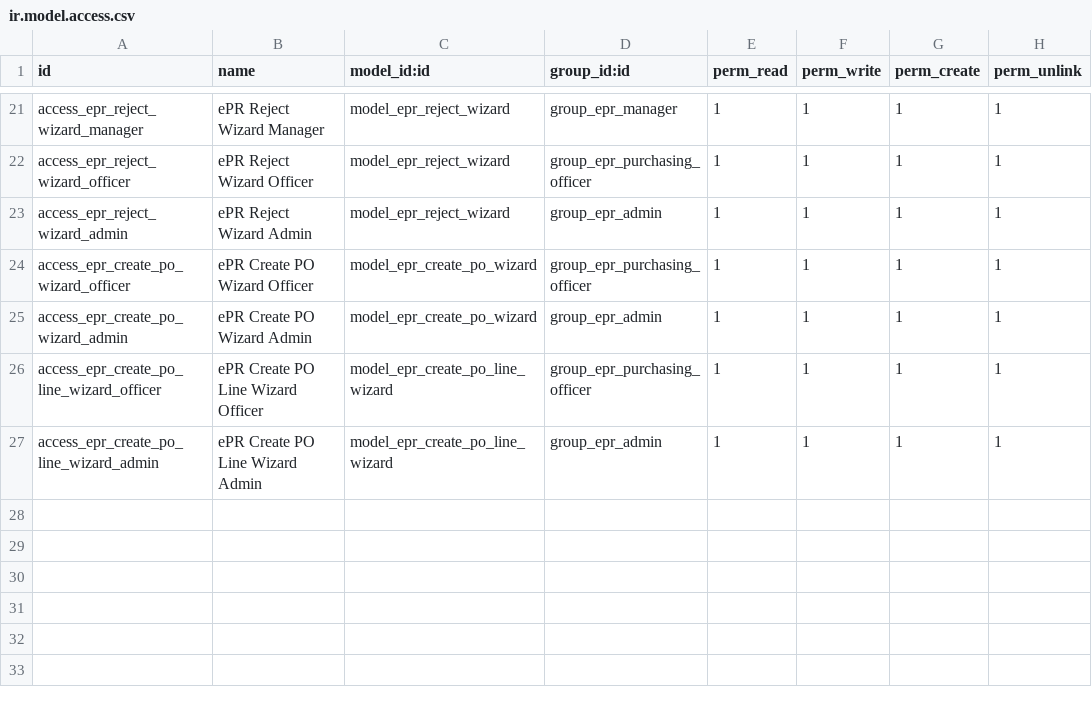
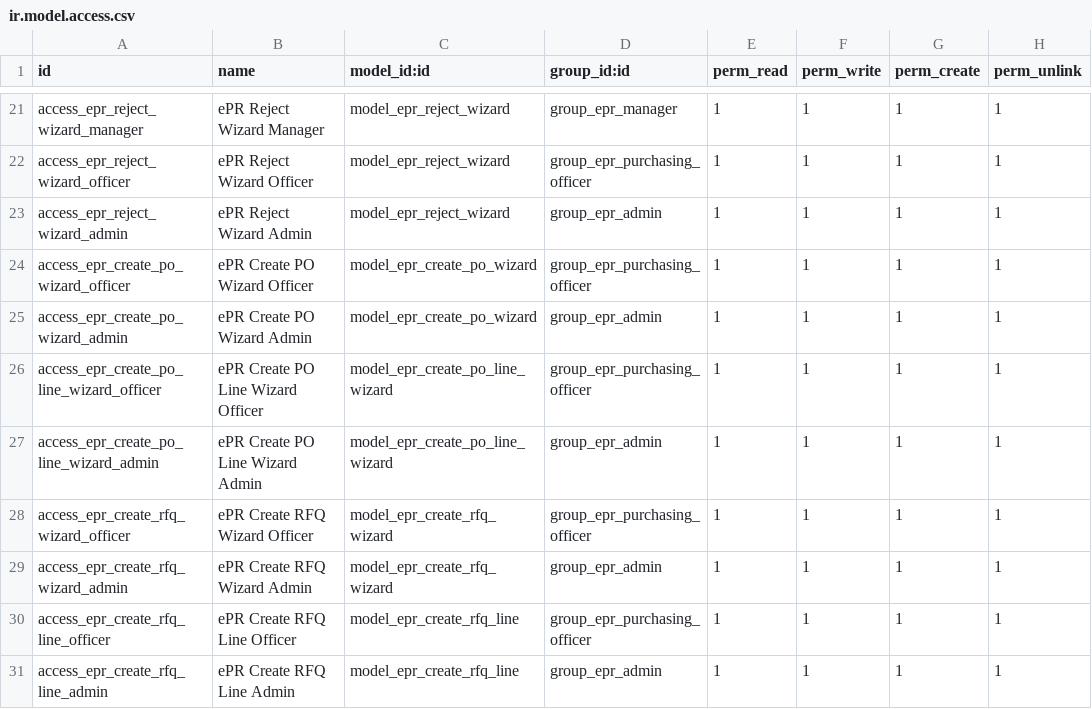
Before and after one commit to mtpc4s9/odoo-18-docker-compose, a CSV file: addons/epr/security/ir.model.access.csv, drawn as a sheet; only a part is shown, gaps mark what is left out; the diff names each change by its address in the sheet, - before the commit and + after, or states it on an @@ line.

```diff
--- a/addons/epr/security/ir.model.access.csv
+++ b/addons/epr/security/ir.model.access.csv
+row 28: access_epr_create_rfq_wizard_officer | ePR Create RFQ Wizard Officer | model_epr_create_rfq_wizard | group_epr_purchasing_officer | 1 | 1 | 1 | 1
+row 29: access_epr_create_rfq_wizard_admin | ePR Create RFQ Wizard Admin | model_epr_create_rfq_wizard | group_epr_admin | 1 | 1 | 1 | 1
+row 30: access_epr_create_rfq_line_officer | ePR Create RFQ Line Officer | model_epr_create_rfq_line | group_epr_purchasing_officer | 1 | 1 | 1 | 1
+row 31: access_epr_create_rfq_line_admin | ePR Create RFQ Line Admin | model_epr_create_rfq_line | group_epr_admin | 1 | 1 | 1 | 1
```
Also changed, not shown: 11 other files.
